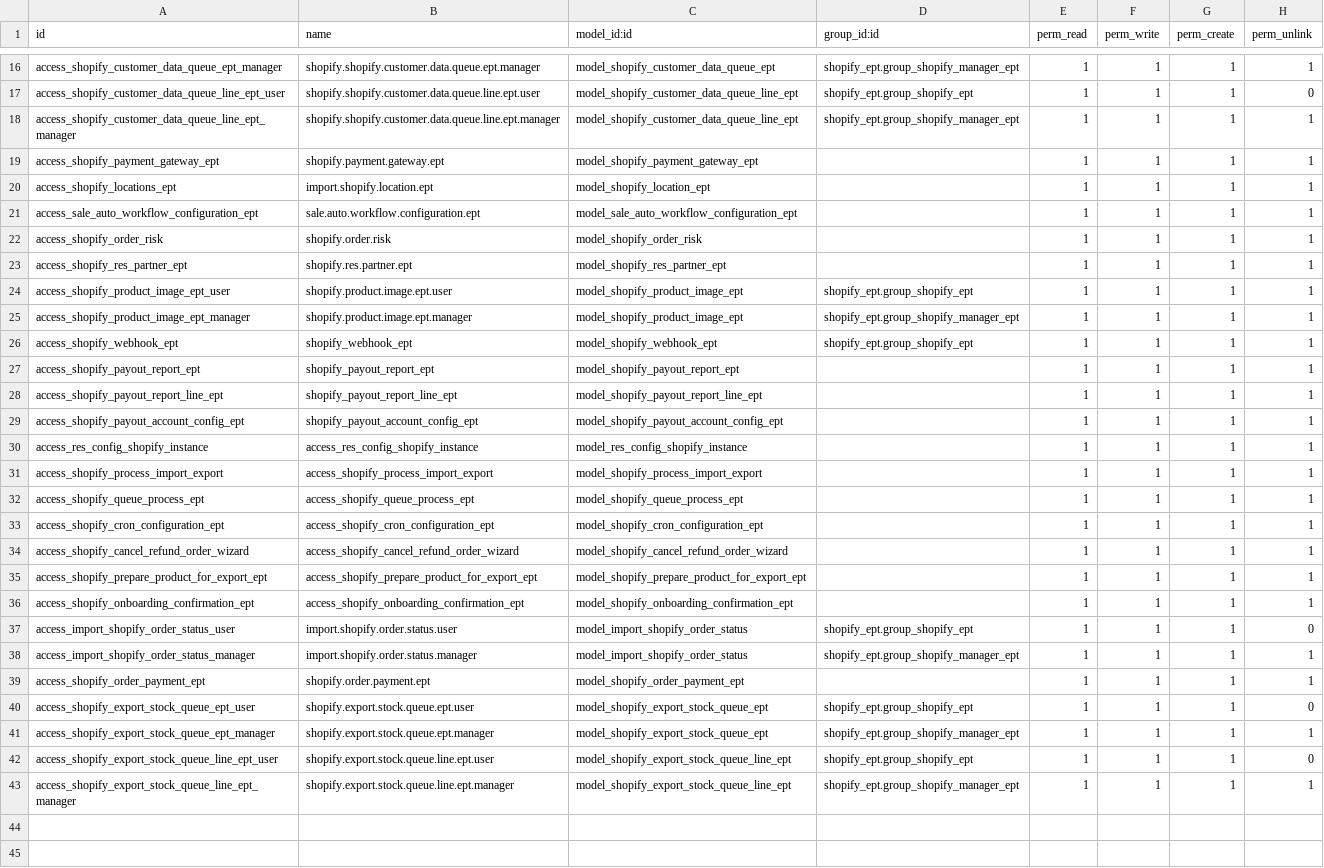
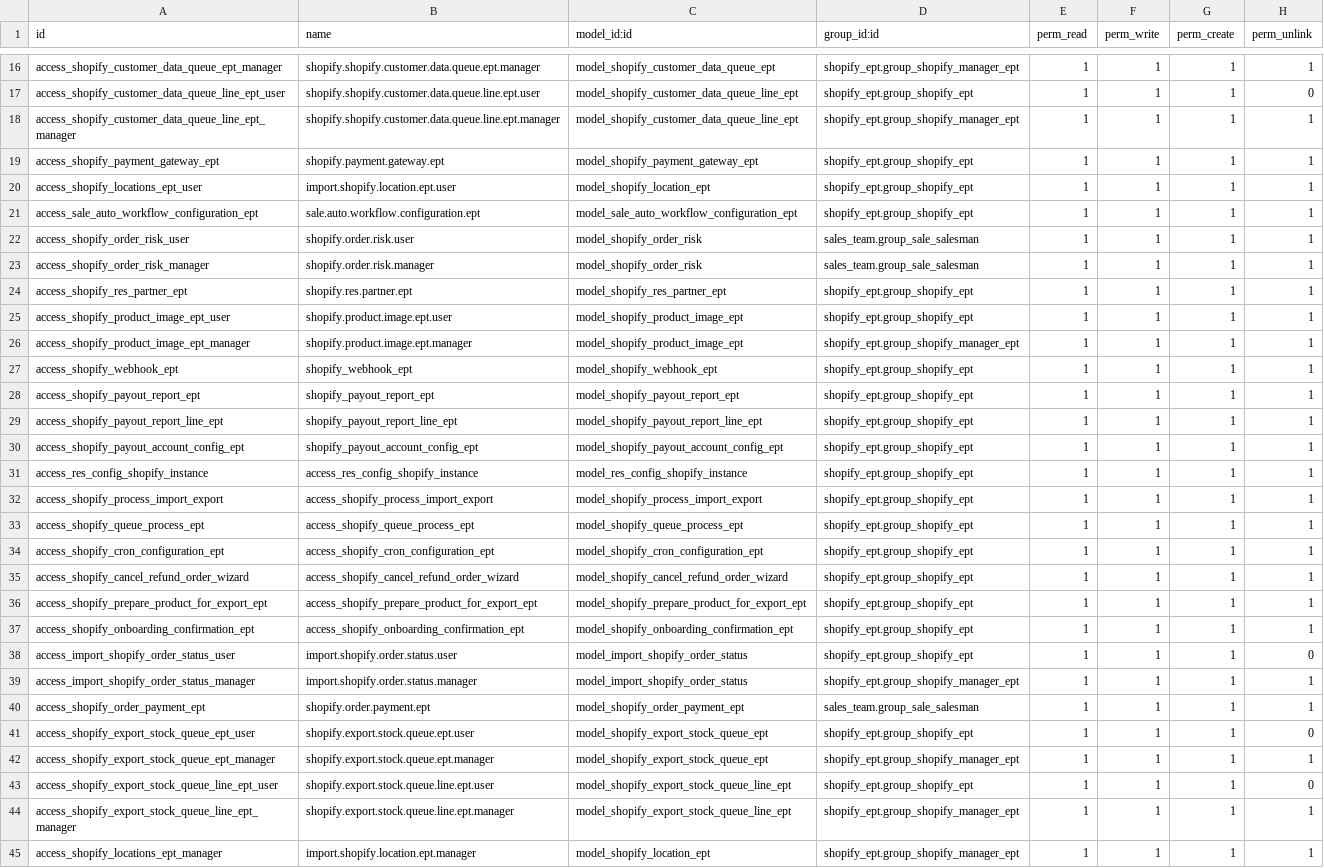
Before and after one commit to Pau-Digital-Factory/kiwamisports, a CSV file: shopify_ept/security/ir.model.access.csv, drawn as a sheet; only a part is shown, gaps mark what is left out; the diff covers the shown part only.

```diff
--- a/shopify_ept/security/ir.model.access.csv
+++ b/shopify_ept/security/ir.model.access.csv
@@ -18,7 +18,8 @@ access_shopify_customer_data_queue_line_ept_user,shopify.shopify.customer.data.q
 access_shopify_customer_data_queue_line_ept_manager,shopify.shopify.customer.data.queue.line.ept.manager,model_shopify_customer_data_queue_line_ept,shopify_ept.group_shopify_manager_ept,1,1,1,1
-access_shopify_payment_gateway_ept,shopify.payment.gateway.ept,model_shopify_payment_gateway_ept,,1,1,1,1
-access_shopify_locations_ept,import.shopify.location.ept,model_shopify_location_ept,,1,1,1,1
-access_sale_auto_workflow_configuration_ept,sale.auto.workflow.configuration.ept,model_sale_auto_workflow_configuration_ept,,1,1,1,1
-access_shopify_order_risk,shopify.order.risk,model_shopify_order_risk,,1,1,1,1
-access_shopify_res_partner_ept,shopify.res.partner.ept,model_shopify_res_partner_ept,,1,1,1,1
+access_shopify_payment_gateway_ept,shopify.payment.gateway.ept,model_shopify_payment_gateway_ept,shopify_ept.group_shopify_ept,1,1,1,1
+access_shopify_locations_ept_user,import.shopify.location.ept.user,model_shopify_location_ept,shopify_ept.group_shopify_ept,1,1,1,1
+access_sale_auto_workflow_configuration_ept,sale.auto.workflow.configuration.ept,model_sale_auto_workflow_configuration_ept,shopify_ept.group_shopify_ept,1,1,1,1
+access_shopify_order_risk_user,shopify.order.risk.user,model_shopify_order_risk,sales_team.group_sale_salesman,1,1,1,1
+access_shopify_order_risk_manager,shopify.order.risk.manager,model_shopify_order_risk,sales_team.group_sale_salesman,1,1,1,1
+access_shopify_res_partner_ept,shopify.res.partner.ept,model_shopify_res_partner_ept,shopify_ept.group_shopify_ept,1,1,1,1
 access_shopify_product_image_ept_user,shopify.product.image.ept.user,model_shopify_product_image_ept,shopify_ept.group_shopify_ept,1,1,1,1
@@ -26,15 +27,15 @@ access_shopify_product_image_ept_manager,shopify.product.image.ept.manager,model
 access_shopify_webhook_ept,shopify_webhook_ept,model_shopify_webhook_ept,shopify_ept.group_shopify_ept,1,1,1,1
-access_shopify_payout_report_ept,shopify_payout_report_ept,model_shopify_payout_report_ept,,1,1,1,1
-access_shopify_payout_report_line_ept,shopify_payout_report_line_ept,model_shopify_payout_report_line_ept,,1,1,1,1
-access_shopify_payout_account_config_ept,shopify_payout_account_config_ept,model_shopify_payout_account_config_ept,,1,1,1,1
-access_res_config_shopify_instance,access_res_config_shopify_instance,model_res_config_shopify_instance,,1,1,1,1
-access_shopify_process_import_export,access_shopify_process_import_export,model_shopify_process_import_export,,1,1,1,1
-access_shopify_queue_process_ept,access_shopify_queue_process_ept,model_shopify_queue_process_ept,,1,1,1,1
-access_shopify_cron_configuration_ept,access_shopify_cron_configuration_ept,model_shopify_cron_configuration_ept,,1,1,1,1
-access_shopify_cancel_refund_order_wizard,access_shopify_cancel_refund_order_wizard,model_shopify_cancel_refund_order_wizard,,1,1,1,1
-access_shopify_prepare_product_for_export_ept,access_shopify_prepare_product_for_export_ept,model_shopify_prepare_product_for_export_ept,,1,1,1,1
-access_shopify_onboarding_confirmation_ept,access_shopify_onboarding_confirmation_ept,model_shopify_onboarding_confirmation_ept,,1,1,1,1
+access_shopify_payout_report_ept,shopify_payout_report_ept,model_shopify_payout_report_ept,shopify_ept.group_shopify_ept,1,1,1,1
+access_shopify_payout_report_line_ept,shopify_payout_report_line_ept,model_shopify_payout_report_line_ept,shopify_ept.group_shopify_ept,1,1,1,1
+access_shopify_payout_account_config_ept,shopify_payout_account_config_ept,model_shopify_payout_account_config_ept,shopify_ept.group_shopify_ept,1,1,1,1
+access_res_config_shopify_instance,access_res_config_shopify_instance,model_res_config_shopify_instance,shopify_ept.group_shopify_ept,1,1,1,1
+access_shopify_process_import_export,access_shopify_process_import_export,model_shopify_process_import_export,shopify_ept.group_shopify_ept,1,1,1,1
+access_shopify_queue_process_ept,access_shopify_queue_process_ept,model_shopify_queue_process_ept,shopify_ept.group_shopify_ept,1,1,1,1
+access_shopify_cron_configuration_ept,access_shopify_cron_configuration_ept,model_shopify_cron_configuration_ept,shopify_ept.group_shopify_ept,1,1,1,1
+access_shopify_cancel_refund_order_wizard,access_shopify_cancel_refund_order_wizard,model_shopify_cancel_refund_order_wizard,shopify_ept.group_shopify_ept,1,1,1,1
+access_shopify_prepare_product_for_export_ept,access_shopify_prepare_product_for_export_ept,model_shopify_prepare_product_for_export_ept,shopify_ept.group_shopify_ept,1,1,1,1
+access_shopify_onboarding_confirmation_ept,access_shopify_onboarding_confirmation_ept,model_shopify_onboarding_confirmation_ept,shopify_ept.group_shopify_ept,1,1,1,1
 access_import_shopify_order_status_user,import.shopify.order.status.user,model_import_shopify_order_status,shopify_ept.group_shopify_ept,1,1,1,0
 access_import_shopify_order_status_manager,import.shopify.order.status.manager,model_import_shopify_order_status,shopify_ept.group_shopify_manager_ept,1,1,1,1
-access_shopify_order_payment_ept,shopify.order.payment.ept,model_shopify_order_payment_ept,,1,1,1,1
+access_shopify_order_payment_ept,shopify.order.payment.ept,model_shopify_order_payment_ept,sales_team.group_sale_salesman,1,1,1,1
 access_shopify_export_stock_queue_ept_user,shopify.export.stock.queue.ept.user,model_shopify_export_stock_queue_ept,shopify_ept.group_shopify_ept,1,1,1,0
@@ -43 +44,2 @@ access_shopify_export_stock_queue_line_ept_user,shopify.export.stock.queue.line.
 access_shopify_export_stock_queue_line_ept_manager,shopify.export.stock.queue.line.ept.manager,model_shopify_export_stock_queue_line_ept,shopify_ept.group_shopify_manager_ept,1,1,1,1
+access_shopify_locations_ept_manager,import.shopify.location.ept.manager,model_shopify_location_ept,shopify_ept.group_shopify_manager_ept,1,1,1,1
```
Also changed, not shown: 2 edited cells elsewhere in this file, 5 other files.
